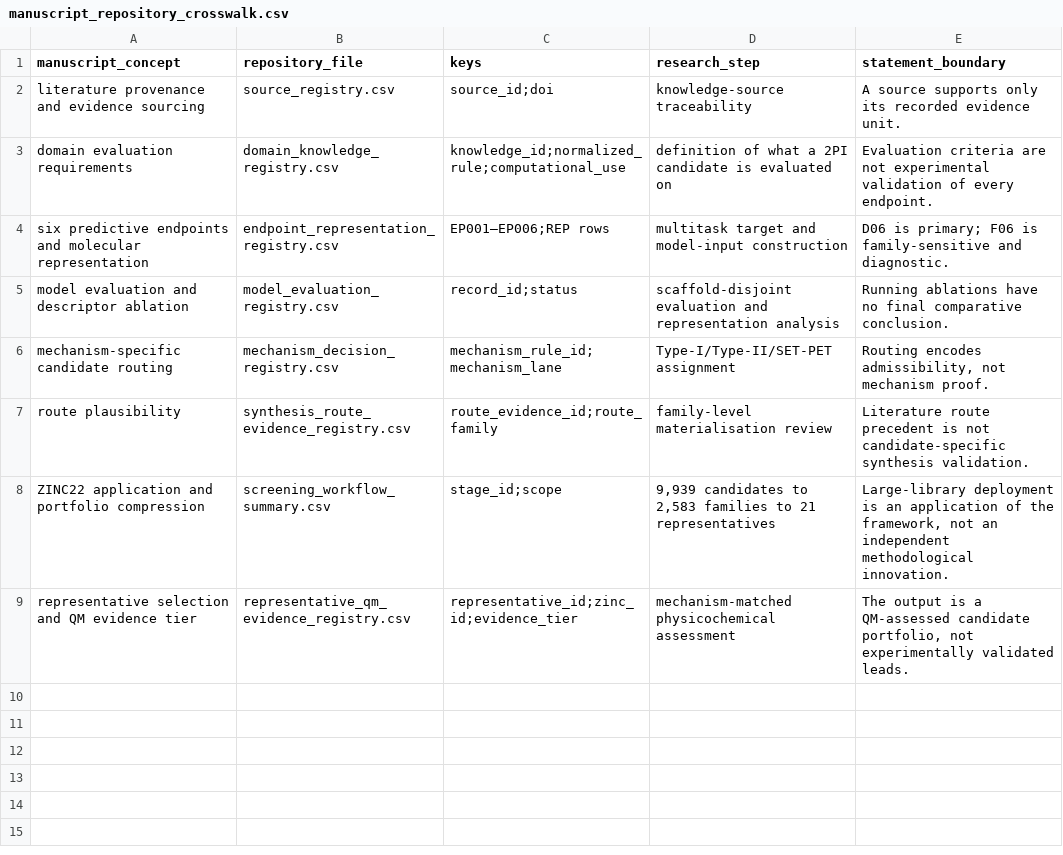
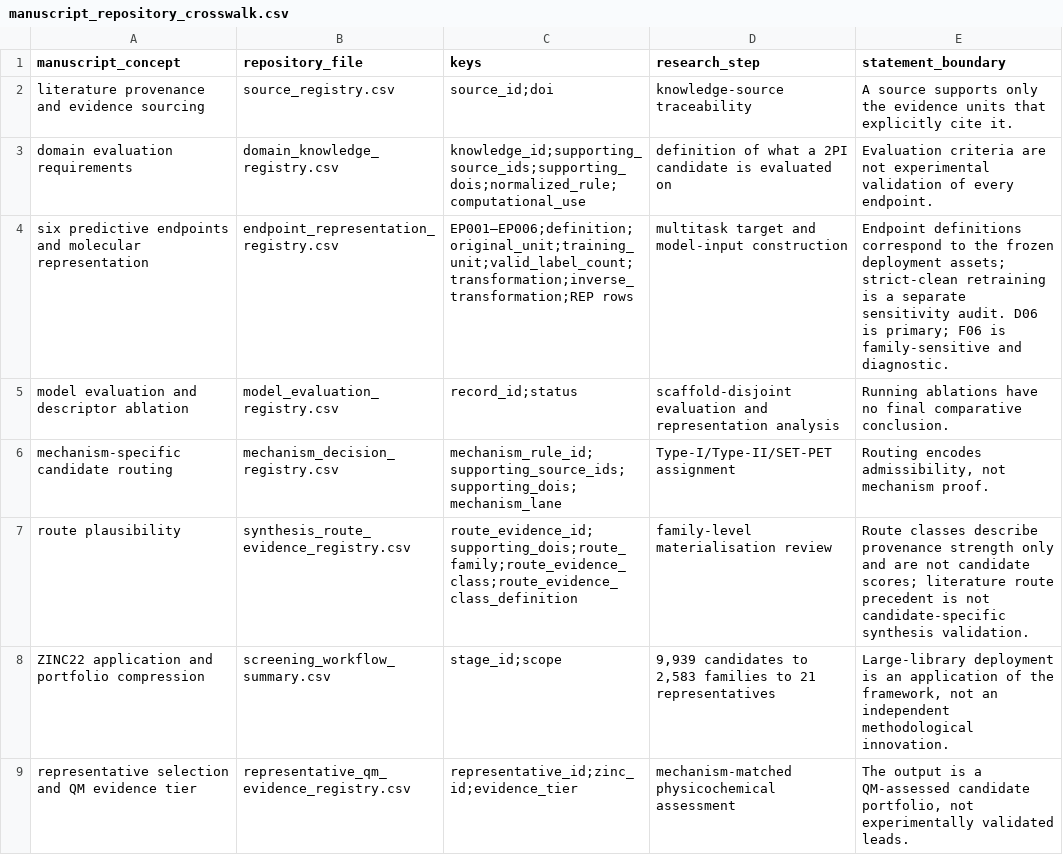
Before and after one commit to Shiruo-Yang/2pi-literature-knowledge, a CSV file: manuscript_repository_crosswalk.csv, drawn as a sheet.

```diff
--- a/manuscript_repository_crosswalk.csv
+++ b/manuscript_repository_crosswalk.csv
@@ -1,8 +1,8 @@
 manuscript_concept,repository_file,keys,research_step,statement_boundary
-literature provenance and evidence sourcing,source_registry.csv,source_id;doi,knowledge-source traceability,A source supports only its recorded evidence unit.
-domain evaluation requirements,domain_knowledge_registry.csv,knowledge_id;normalized_rule;computational_use,definition of what a 2PI candidate is evaluated on,Evaluation criteria are not experimental validation of every endpoint.
-six predictive endpoints and molecular representation,endpoint_representation_registry.csv,EP001–EP006;REP rows,multitask target and model-input construction,D06 is primary; F06 is family-sensitive and diagnostic.
+literature provenance and evidence sourcing,source_registry.csv,source_id;doi,knowledge-source traceability,A source supports only the evidence units that explicitly cite it.
+domain evaluation requirements,domain_knowledge_registry.csv,knowledge_id;supporting_source_ids;supporting_dois;normalized_rule;computational_use,definition of what a 2PI candidate is evaluated on,Evaluation criteria are not experimental validation of every endpoint.
+six predictive endpoints and molecular representation,endpoint_representation_registry.csv,EP001–EP006;definition;original_unit;training_unit;valid_label_count;transformation;inverse_transformation;REP rows,multitask target and model-input construction,Endpoint definitions correspond to the frozen deployment assets; strict-clean retraining is a separate sensitivity audit. D06 is primary; F06 is family-sensitive and diagnostic.
 model evaluation and descriptor ablation,model_evaluation_registry.csv,record_id;status,scaffold-disjoint evaluation and representation analysis,Running ablations have no final comparative conclusion.
-mechanism-specific candidate routing,mechanism_decision_registry.csv,mechanism_rule_id;mechanism_lane,Type-I/Type-II/SET-PET assignment,"Routing encodes admissibility, not mechanism proof."
-route plausibility,synthesis_route_evidence_registry.csv,route_evidence_id;route_family,family-level materialisation review,Literature route precedent is not candidate-specific synthesis validation.
+mechanism-specific candidate routing,mechanism_decision_registry.csv,mechanism_rule_id;supporting_source_ids;supporting_dois;mechanism_lane,Type-I/Type-II/SET-PET assignment,"Routing encodes admissibility, not mechanism proof."
+route plausibility,synthesis_route_evidence_registry.csv,route_evidence_id;supporting_dois;route_family;route_evidence_class;route_evidence_class_definition,family-level materialisation review,Route classes describe provenance strength only and are not candidate scores; literature route precedent is not candidate-specific synthesis validation.
 ZINC22 application and portfolio compression,screening_workflow_summary.csv,stage_id;scope,"9,939 candidates to 2,583 families to 21 representatives","Large-library deployment is an application of the framework, not an independent methodological innovation."
```
Also changed, not shown: completeness_summary.csv, model_evaluation_registry.csv, 19 other files.
